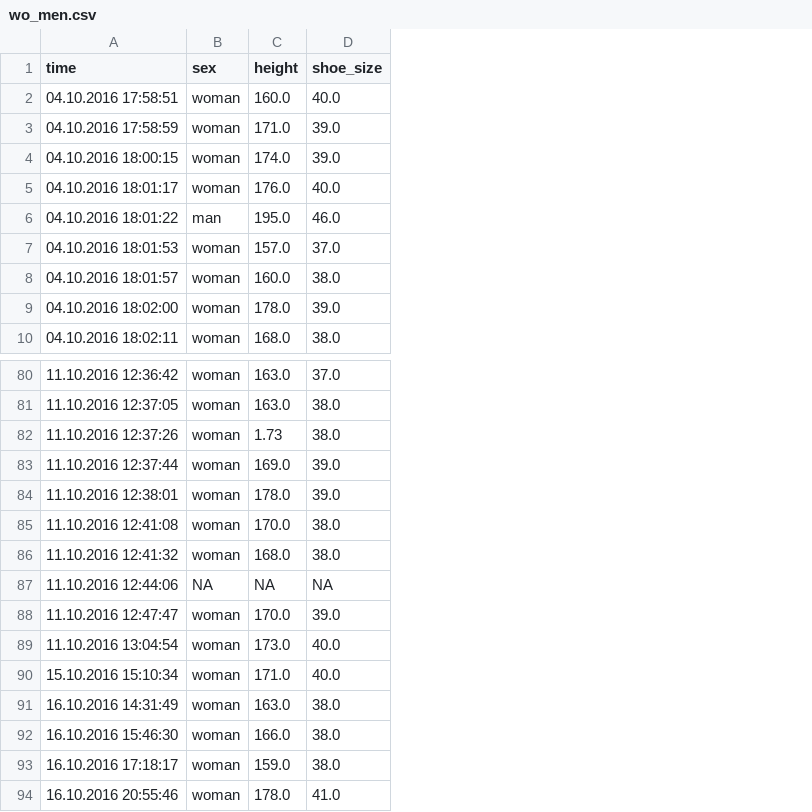
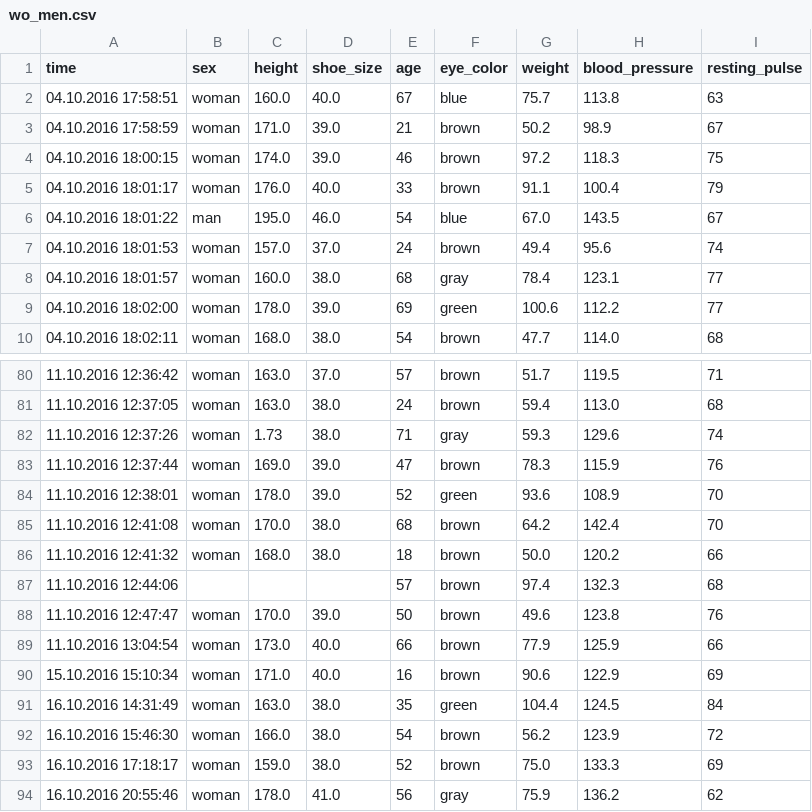
Before and after one commit to florian-huber/data_science_course, a CSV file: datasets/wo_men.csv, drawn as a sheet; only a part is shown, gaps mark what is left out; the diff names each change by its address in the sheet, - before the commit and + after, or states it on an @@ line.

Commit message:
update dataset, added features

```diff
--- a/datasets/wo_men.csv
+++ b/datasets/wo_men.csv
+column E (age), rows 2-10: 67 | 21 | 46 | 33 | 54 | 24 | 68 | 69 | 54; rows 80-94: 57 | 24 | 71 | 47 | 52 | 68 | 18 | 57 | 50 | 66 | 16 | 35 | 54 | 52 | 56
+column F (eye_color), rows 2-10: blue | brown | brown | brown | blue | brown | gray | green | brown; rows 80-94: brown | brown | gray | brown | green | brown | brown | brown | brown | brown | brown | green | brown | brown | gray
+column G (weight), rows 2-10: 75.7 | 50.2 | 97.2 | 91.1 | 67.0 | 49.4 | 78.4 | 100.6 | 47.7; rows 80-94: 51.7 | 59.4 | 59.3 | 78.3 | 93.6 | 64.2 | 50.0 | 97.4 | 49.6 | 77.9 | 90.6 | 104.4 | 56.2 | 75.0 | 75.9
+column H (blood_pressure), rows 2-10: 113.8 | 98.9 | 118.3 | 100.4 | 143.5 | 95.6 | 123.1 | 112.2 | 114.0; rows 80-94: 119.5 | 113.0 | 129.6 | 115.9 | 108.9 | 142.4 | 120.2 | 132.3 | 123.8 | 125.9 | 122.9 | 124.5 | 123.9 | 133.3 | 136.2
+column I (resting_pulse), rows 2-10: 63 | 67 | 75 | 79 | 67 | 74 | 77 | 77 | 68; rows 80-94: 71 | 68 | 74 | 76 | 70 | 70 | 66 | 68 | 76 | 66 | 69 | 84 | 72 | 69 | 62
-B87 (sex): NA
+B87 (sex): (empty)
-C87 (height): NA
+C87 (height): (empty)
-D87 (shoe_size): NA
+D87 (shoe_size): (empty)
```
